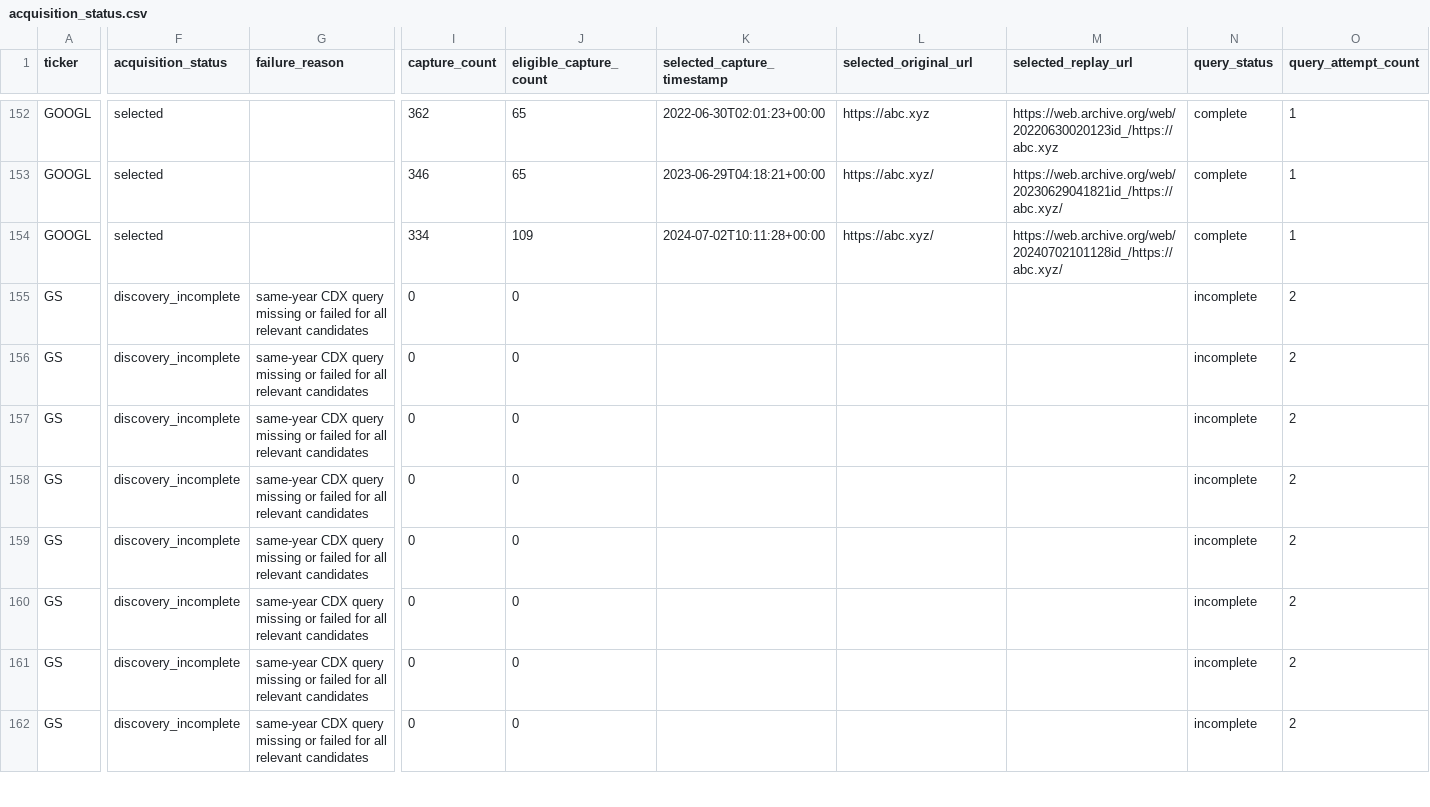
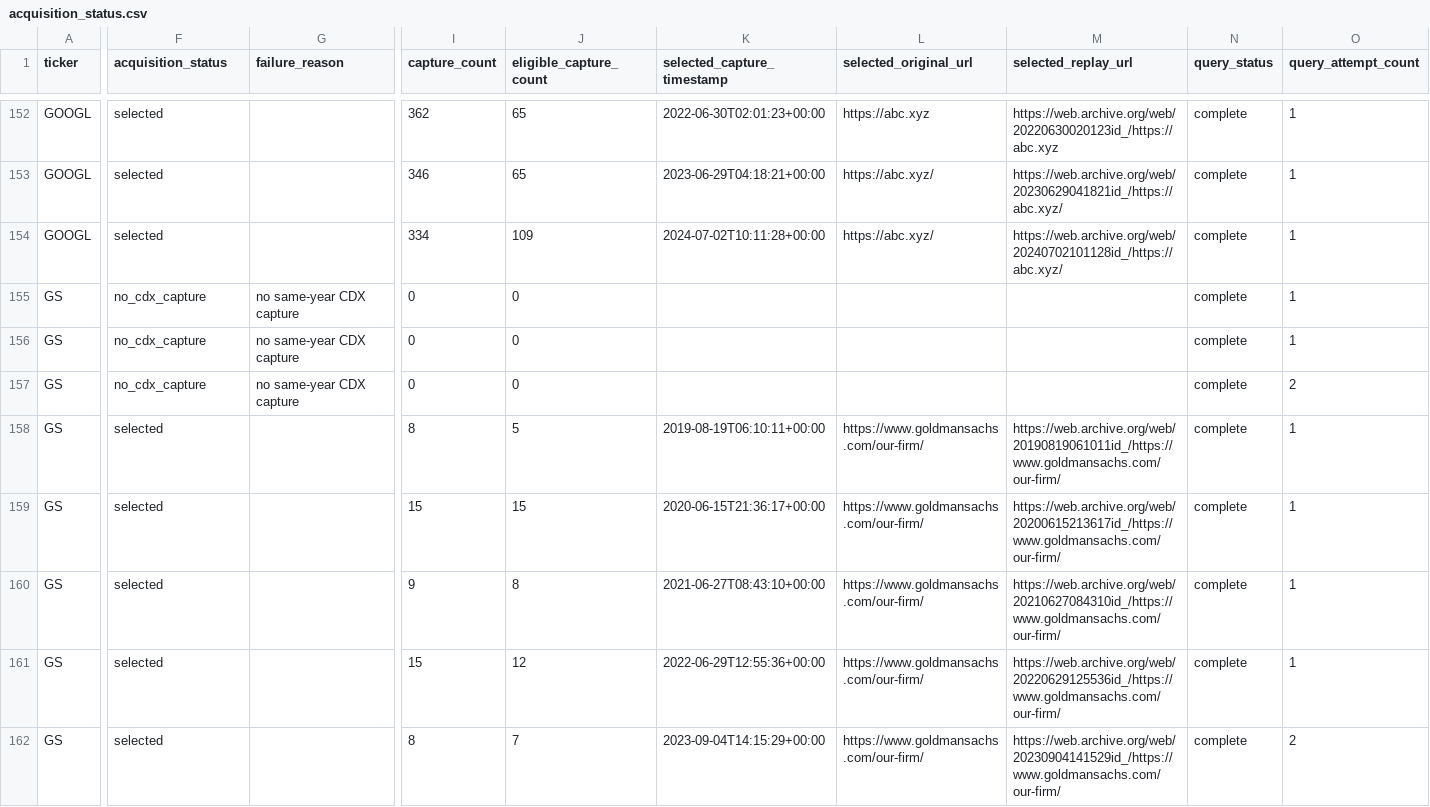
Before and after one commit to Ricky-S-Gong/organizational-authenticity-analysis, a CSV file: part1_stated_values/data/processed/acquisition_status.csv, drawn as a sheet; only a part is shown, gaps mark what is left out; the diff covers the shown part only; the diff names each change by its address in the sheet, - before the commit and + after, or states it on an @@ line.

```diff
--- a/part1_stated_values/data/processed/acquisition_status.csv
+++ b/part1_stated_values/data/processed/acquisition_status.csv
-F155:F157 (acquisition_status): discovery_incomplete
+F155:F157 (acquisition_status): no_cdx_capture
-G155:G157 (failure_reason): same-year CDX query missing or failed for all relevant candidates
+G155:G157 (failure_reason): no same-year CDX capture
-N155:N162 (query_status): incomplete
+N155:N162 (query_status): complete
-O155:O156 (query_attempt_count): 2
+O155:O156 (query_attempt_count): 1
-F158:F162 (acquisition_status): discovery_incomplete
+F158:F162 (acquisition_status): selected
-G158:G162 (failure_reason): same-year CDX query missing or failed for all relevant candidates
+G158:G162 (failure_reason): (empty)
-I158 (capture_count): 0
+I158 (capture_count): 8
-J158 (eligible_capture_count): 0
+J158 (eligible_capture_count): 5
-K158 (selected_capture_timestamp): (empty)
+K158 (selected_capture_timestamp): 2019-08-19T06:10:11+00:00
-L158:L162 (selected_original_url): (empty)
+L158:L162 (selected_original_url): https://www.goldmansachs.com/our-firm/
-M158 (selected_replay_url): (empty)
+M158 (selected_replay_url): https://web.archive.org/web/20190819061011id_/https://www.goldmansachs.com/our-firm/
-O158:O161 (query_attempt_count): 2
+O158:O161 (query_attempt_count): 1
-I159 (capture_count): 0
+I159 (capture_count): 15
-J159 (eligible_capture_count): 0
+J159 (eligible_capture_count): 15
-K159 (selected_capture_timestamp): (empty)
+K159 (selected_capture_timestamp): 2020-06-15T21:36:17+00:00
-M159 (selected_replay_url): (empty)
+M159 (selected_replay_url): https://web.archive.org/web/20200615213617id_/https://www.goldmansachs.com/our-firm/
-I160 (capture_count): 0
+I160 (capture_count): 9
-J160 (eligible_capture_count): 0
+J160 (eligible_capture_count): 8
-K160 (selected_capture_timestamp): (empty)
+K160 (selected_capture_timestamp): 2021-06-27T08:43:10+00:00
-M160 (selected_replay_url): (empty)
+M160 (selected_replay_url): https://web.archive.org/web/20210627084310id_/https://www.goldmansachs.com/our-firm/
-I161 (capture_count): 0
+I161 (capture_count): 15
-J161 (eligible_capture_count): 0
+J161 (eligible_capture_count): 12
-K161 (selected_capture_timestamp): (empty)
+K161 (selected_capture_timestamp): 2022-06-29T12:55:36+00:00
-M161 (selected_replay_url): (empty)
+M161 (selected_replay_url): https://web.archive.org/web/20220629125536id_/https://www.goldmansachs.com/our-firm/
-I162 (capture_count): 0
+I162 (capture_count): 8
-J162 (eligible_capture_count): 0
+J162 (eligible_capture_count): 7
-K162 (selected_capture_timestamp): (empty)
+K162 (selected_capture_timestamp): 2023-09-04T14:15:29+00:00
-M162 (selected_replay_url): (empty)
+M162 (selected_replay_url): https://web.archive.org/web/20230904141529id_/https://www.goldmansachs.com/our-firm/
```
Also changed, not shown: 104 edited cells elsewhere in this file, part1_stated_values/data/processed/cdx_query_log.csv, part1_stated_values/data/review/manual_review_queue.csv, 9 other files.
